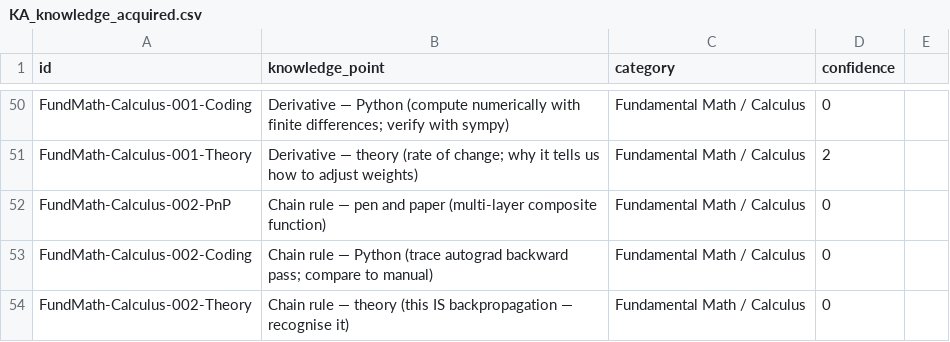
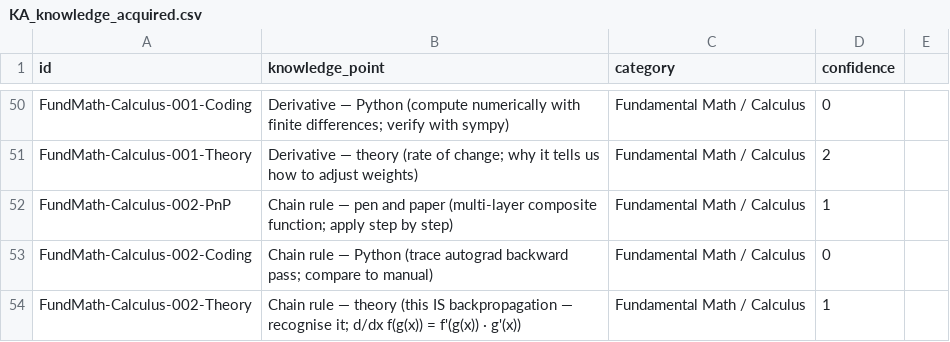
Before and after one commit to msasinowski-loc/pytorch-nlp-journey, a CSV file: private_knowledgehub/KA_knowledge_acquired.csv, drawn as a sheet; only a part is shown, gaps mark what is left out; the diff covers the shown part only.

```diff
--- a/private_knowledgehub/KA_knowledge_acquired.csv
+++ b/private_knowledgehub/KA_knowledge_acquired.csv
@@ -51,4 +51,4 @@ FundMath-Calculus-001-Coding,Derivative — Python (compute numerically with fin
 FundMath-Calculus-001-Theory,Derivative — theory (rate of change; why it tells us how to adjust weights),Fundamental Math / Calculus,2
-FundMath-Calculus-002-PnP,Chain rule — pen and paper (multi-layer composite function),Fundamental Math / Calculus,0
+FundMath-Calculus-002-PnP,Chain rule — pen and paper (multi-layer composite function; apply step by step),Fundamental Math / Calculus,1
 FundMath-Calculus-002-Coding,Chain rule — Python (trace autograd backward pass; compare to manual),Fundamental Math / Calculus,0
-FundMath-Calculus-002-Theory,Chain rule — theory (this IS backpropagation — recognise it),Fundamental Math / Calculus,0
+FundMath-Calculus-002-Theory,Chain rule — theory (this IS backpropagation — recognise it; d/dx f(g(x)) = f'(g(x)) · g'(x)),Fundamental Math / Calculus,1
```
Also changed, not shown: 2 added rows and 12 edited cells elsewhere in this file, 2 other files.
